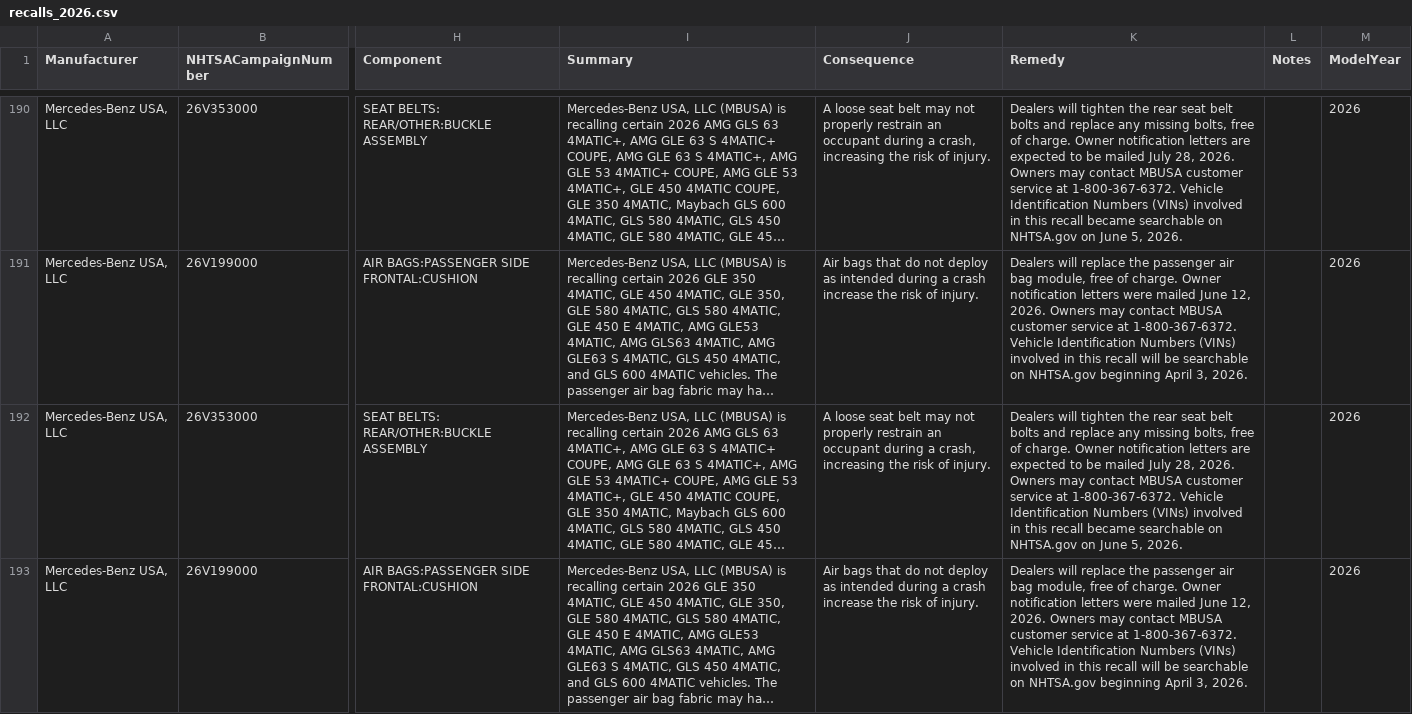
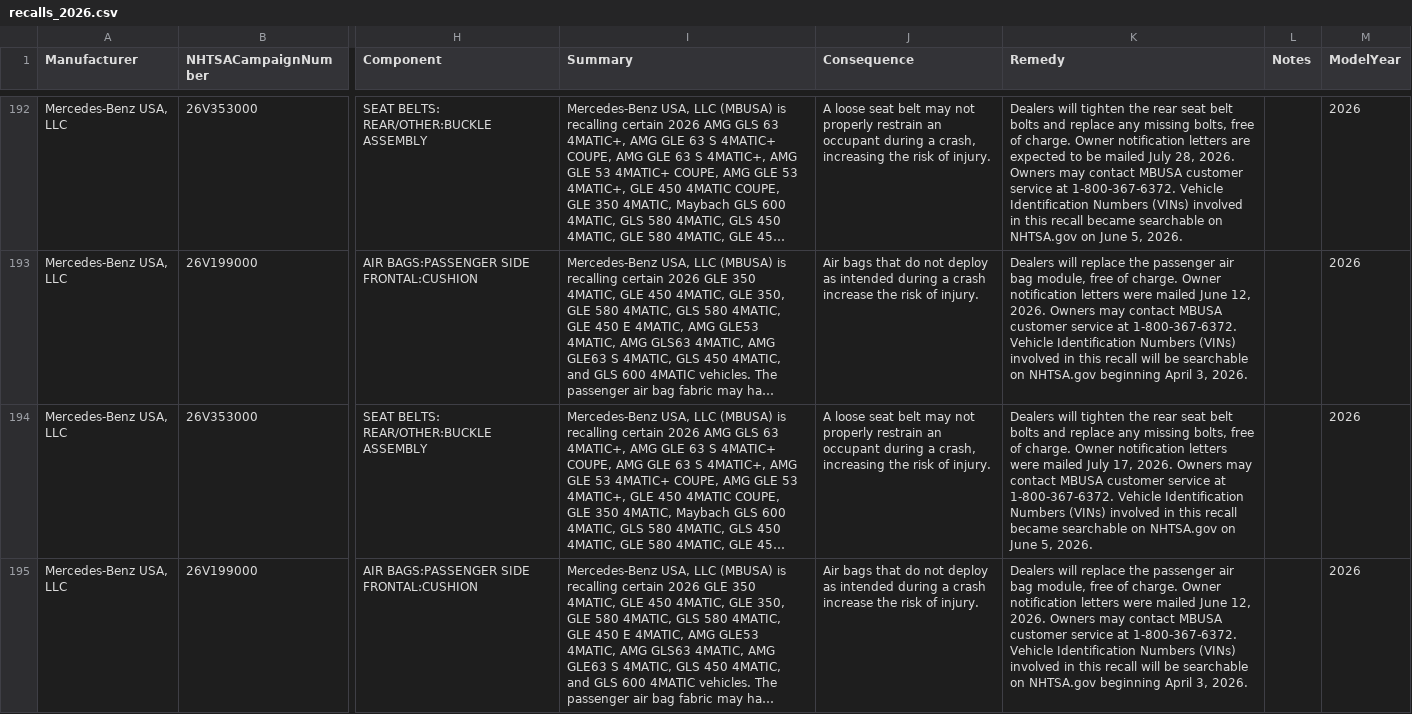
Before and after one commit to flotwig/nhtsa-data, a CSV file: recalls/recalls_2026.csv, drawn as a sheet; only a part is shown, gaps mark what is left out; long unchanged cells end in …; addresses are those after the commit; the diff covers the shown part only; the diff names each change by its address in the sheet, - before the commit and + after, or states it on an @@ line.

```diff
--- a/recalls/recalls_2026.csv
+++ b/recalls/recalls_2026.csv
-K194 (Remedy): …notification letters are expected to be mailed July 28, 2026. Owners…
+K194 (Remedy): …notification letters were mailed July 17, 2026. Owners…
```
Also changed, not shown: 3 added rows and 6 edited cells elsewhere in this file, recalls/recalls_2024.csv, recalls/recalls_2025.csv, 13 other files.
